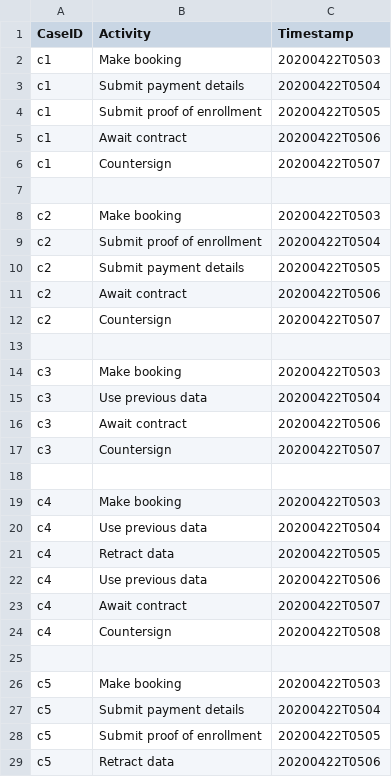
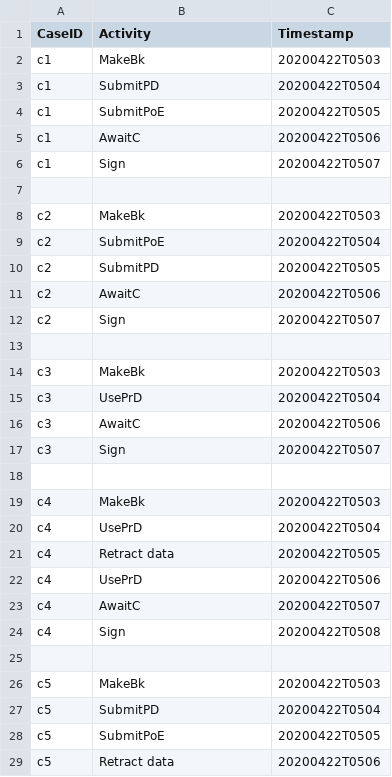
Before and after one commit to DouweGeurtjens/unfolding-alignments, a CSV file: data/testnet_cycles.csv, drawn as a sheet; only a part is shown; the diff covers the shown part only.

```diff
--- a/data/testnet_cycles.csv
+++ b/data/testnet_cycles.csv
@@ -1,29 +1,29 @@
 CaseID,Activity,Timestamp
-c1,Make booking,20200422T0503
-c1,Submit payment details,20200422T0504
-c1,Submit proof of enrollment,20200422T0505
-c1,Await contract,20200422T0506
-c1,Countersign,20200422T0507
+c1,MakeBk,20200422T0503
+c1,SubmitPD,20200422T0504
+c1,SubmitPoE,20200422T0505
+c1,AwaitC,20200422T0506
+c1,Sign,20200422T0507
 
-c2,Make booking,20200422T0503
-c2,Submit proof of enrollment,20200422T0504
-c2,Submit payment details,20200422T0505
-c2,Await contract,20200422T0506
-c2,Countersign,20200422T0507
+c2,MakeBk,20200422T0503
+c2,SubmitPoE,20200422T0504
+c2,SubmitPD,20200422T0505
+c2,AwaitC,20200422T0506
+c2,Sign,20200422T0507
 
-c3,Make booking,20200422T0503
-c3,Use previous data,20200422T0504
-c3,Await contract,20200422T0506
-c3,Countersign,20200422T0507
+c3,MakeBk,20200422T0503
+c3,UsePrD,20200422T0504
+c3,AwaitC,20200422T0506
+c3,Sign,20200422T0507
 
-c4,Make booking,20200422T0503
-c4,Use previous data,20200422T0504
+c4,MakeBk,20200422T0503
+c4,UsePrD,20200422T0504
 c4,Retract data,20200422T0505
-c4,Use previous data,20200422T0506
-c4,Await contract,20200422T0507
-c4,Countersign,20200422T0508
+c4,UsePrD,20200422T0506
+c4,AwaitC,20200422T0507
+c4,Sign,20200422T0508
 
-c5,Make booking,20200422T0503
-c5,Submit payment details,20200422T0504
-c5,Submit proof of enrollment,20200422T0505
+c5,MakeBk,20200422T0503
+c5,SubmitPD,20200422T0504
+c5,SubmitPoE,20200422T0505
 c5,Retract data,20200422T0506
```
Also changed, not shown: 11 edited cells elsewhere in this file, data/testnet_complex.csv, data/testnet_no_cycles.csv, 10 other files.
